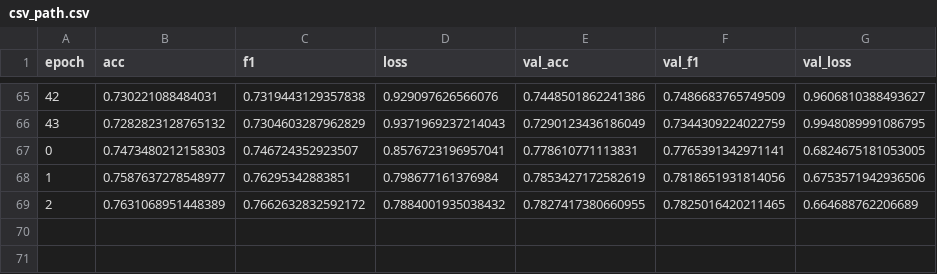
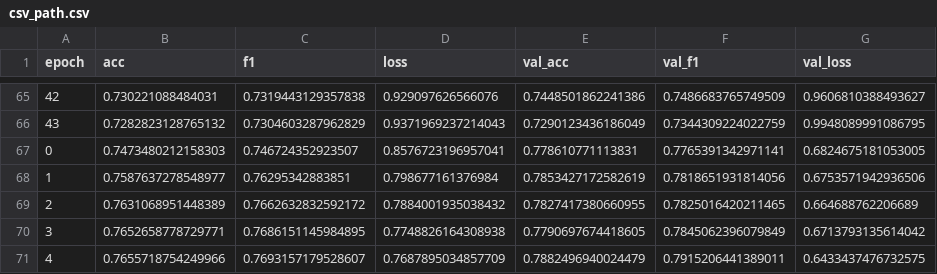
Before and after one commit to ButIprferit/sjwl_xxxx, a CSV file: modelinfo/Xception/csv_path.csv, drawn as a sheet; only a part is shown, gaps mark what is left out.

```diff
--- a/modelinfo/Xception/csv_path.csv
+++ b/modelinfo/Xception/csv_path.csv
@@ -69 +69,3 @@ epoch,acc,f1,loss,val_acc,val_f1,val_loss
 2,0.7631068951448389,0.7662632832592172,0.7884001935038432,0.7827417380660955,0.7825016420211465,0.664688762206689
+3,0.7652658778729771,0.7686151145984895,0.7748826164308938,0.7790697674418605,0.7845062396079849,0.6713793135614042
+4,0.7655718754249966,0.7693157179528607,0.7687895034857709,0.7882496940024479,0.7915206441389011,0.6433437476732575
```
Also changed, not shown: 2 other files.
